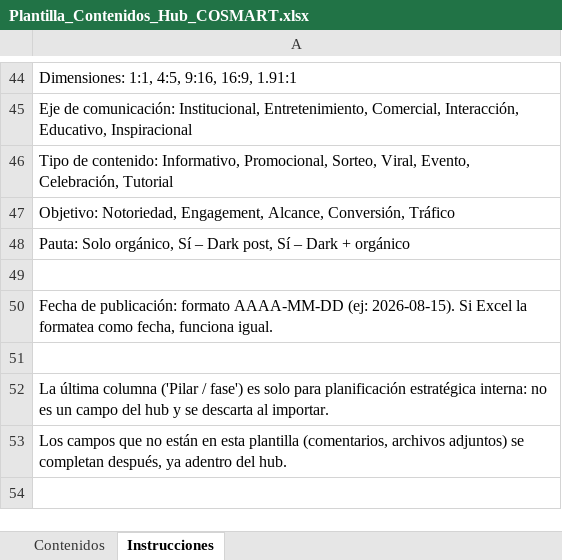
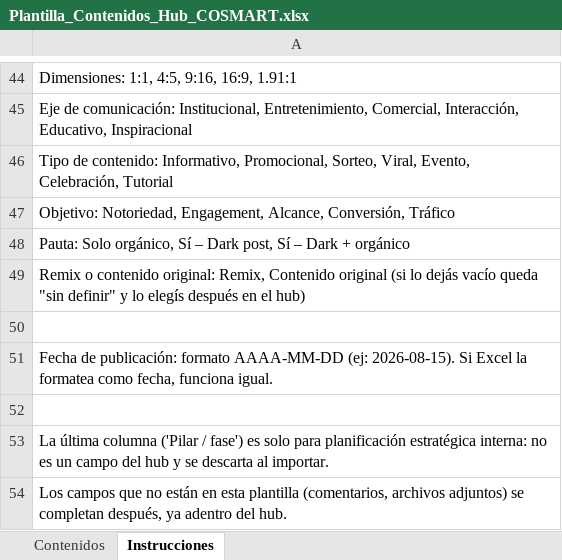
Before and after one commit to AquiVane/hub, an Excel workbook: plantillas/Plantilla_Contenidos_Hub_COSMART.xlsx, sheet Instrucciones, drawn as a sheet; only a part is shown, gaps mark what is left out; values as stored, in another font and other column widths than the file's, no borders; the diff names each change by its address in the sheet, - before the commit and + after, or states it on an @@ line.

```diff
--- a/plantillas/Plantilla_Contenidos_Hub_COSMART.xlsx (sheet Instrucciones)
+++ b/plantillas/Plantilla_Contenidos_Hub_COSMART.xlsx (sheet Instrucciones)
+row 49: Remix o contenido original: Remix, Contenido original (si lo dejás vacío queda "sin definir" y lo elegís después en el hub)
```
Also changed, not shown: sheet Contenidos, 8 other files.
